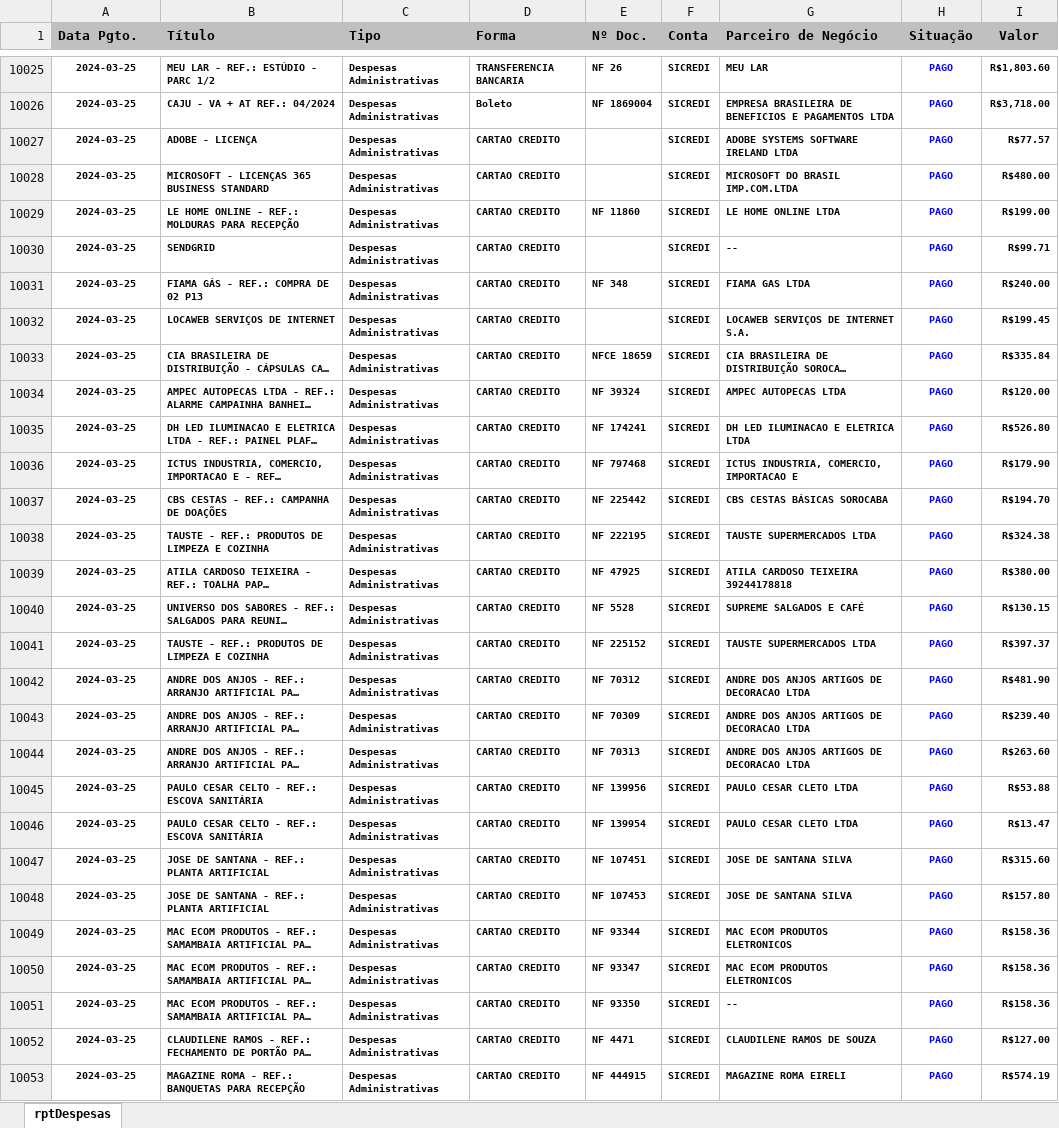
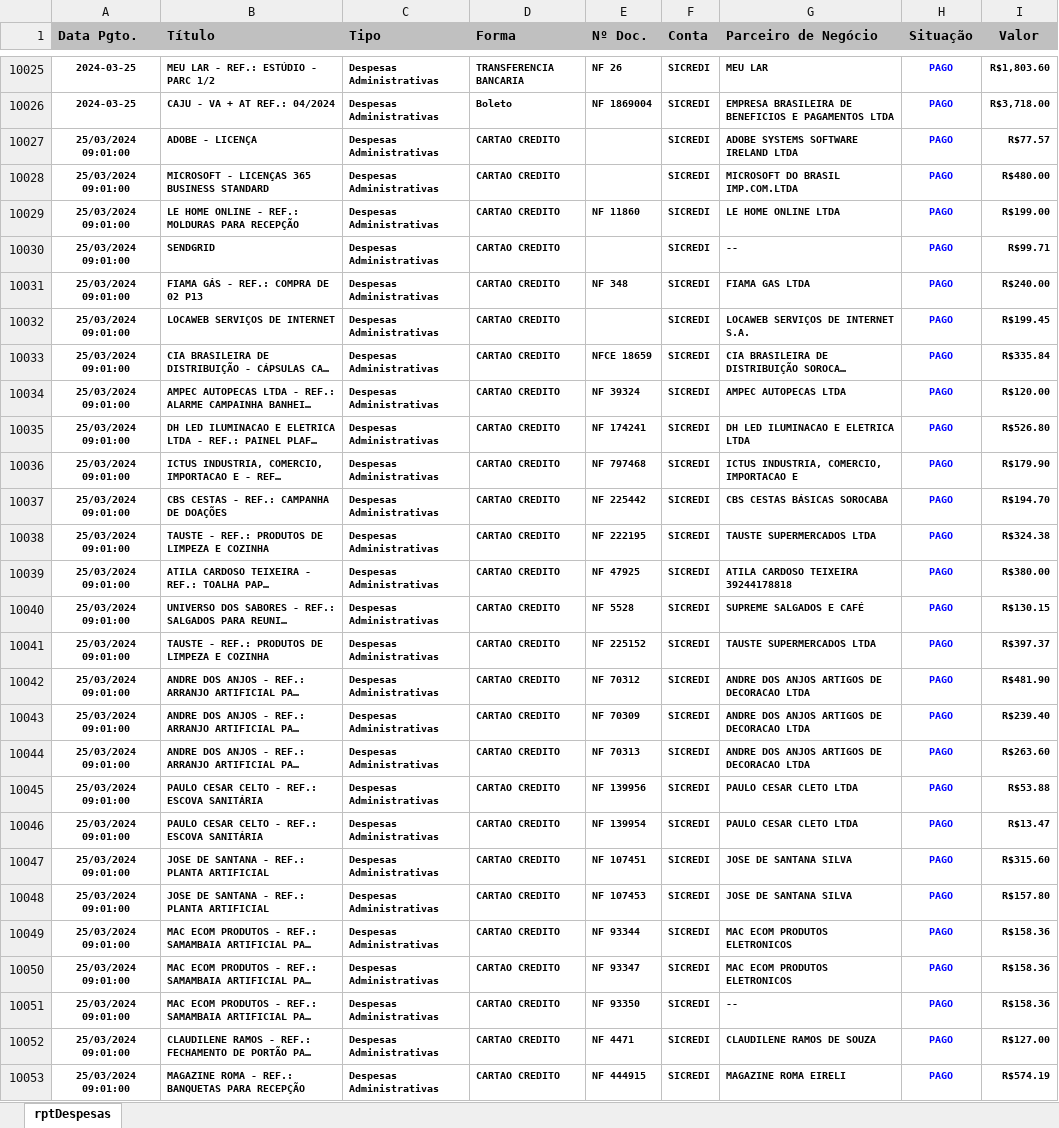
Before and after one commit to rcdourado/AEAS, an Excel workbook: rptDespesas.xlsx, sheet rptDespesas, drawn as a sheet; only a part is shown, gaps mark what is left out; long unchanged cells end in …; values as stored, in another font and other column widths than the file's, no borders; the diff covers the shown part only; the diff names each change by its address in the sheet, - before the commit and + after, or states it on an @@ line.

```diff
--- a/rptDespesas.xlsx (sheet rptDespesas)
+++ b/rptDespesas.xlsx (sheet rptDespesas)
-A10027:A10053 (Data Pgto.): 2024-03-25
+A10027:A10053 (Data Pgto.): 25/03/2024 09:01:00
```
Also changed, not shown: 1 removed row and 704 edited cells elsewhere in this sheet, saldoSicredi.xlsx, 1 other file.
